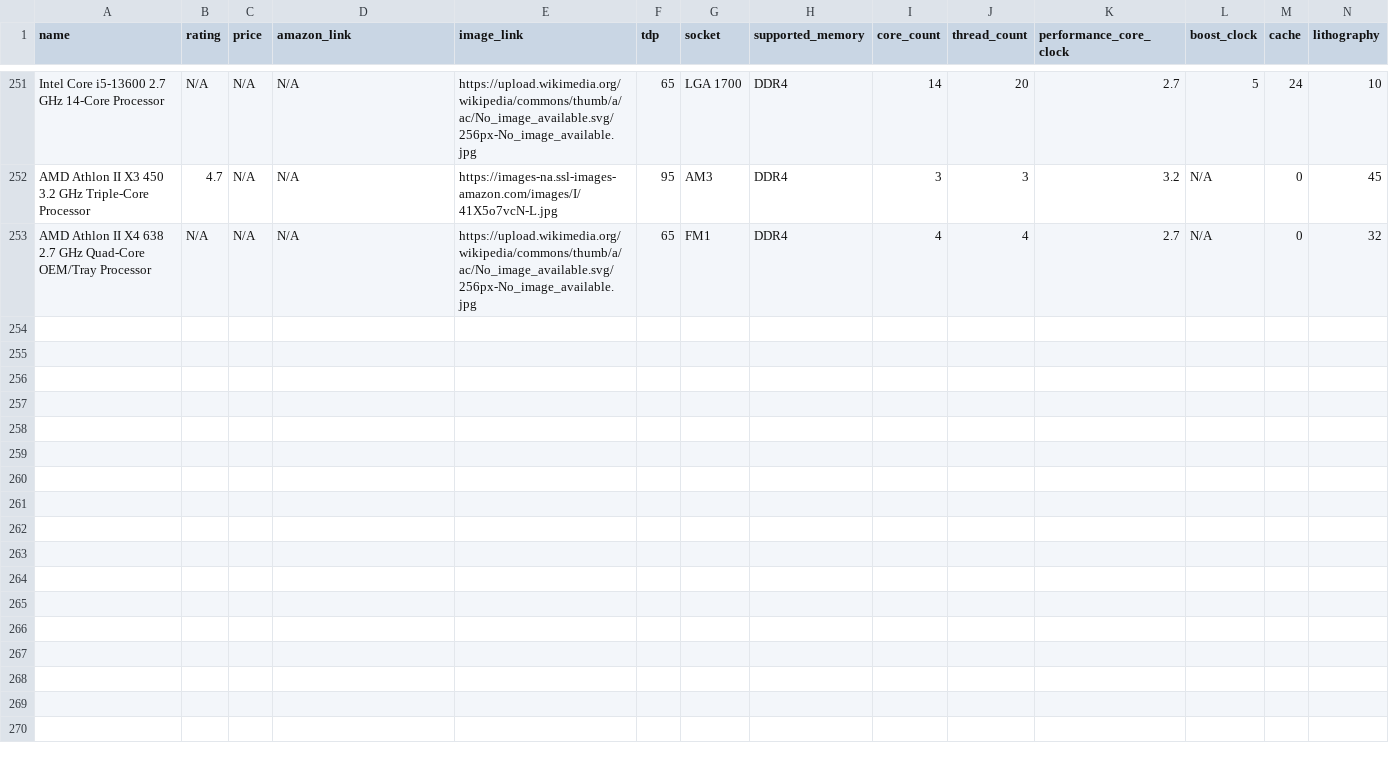
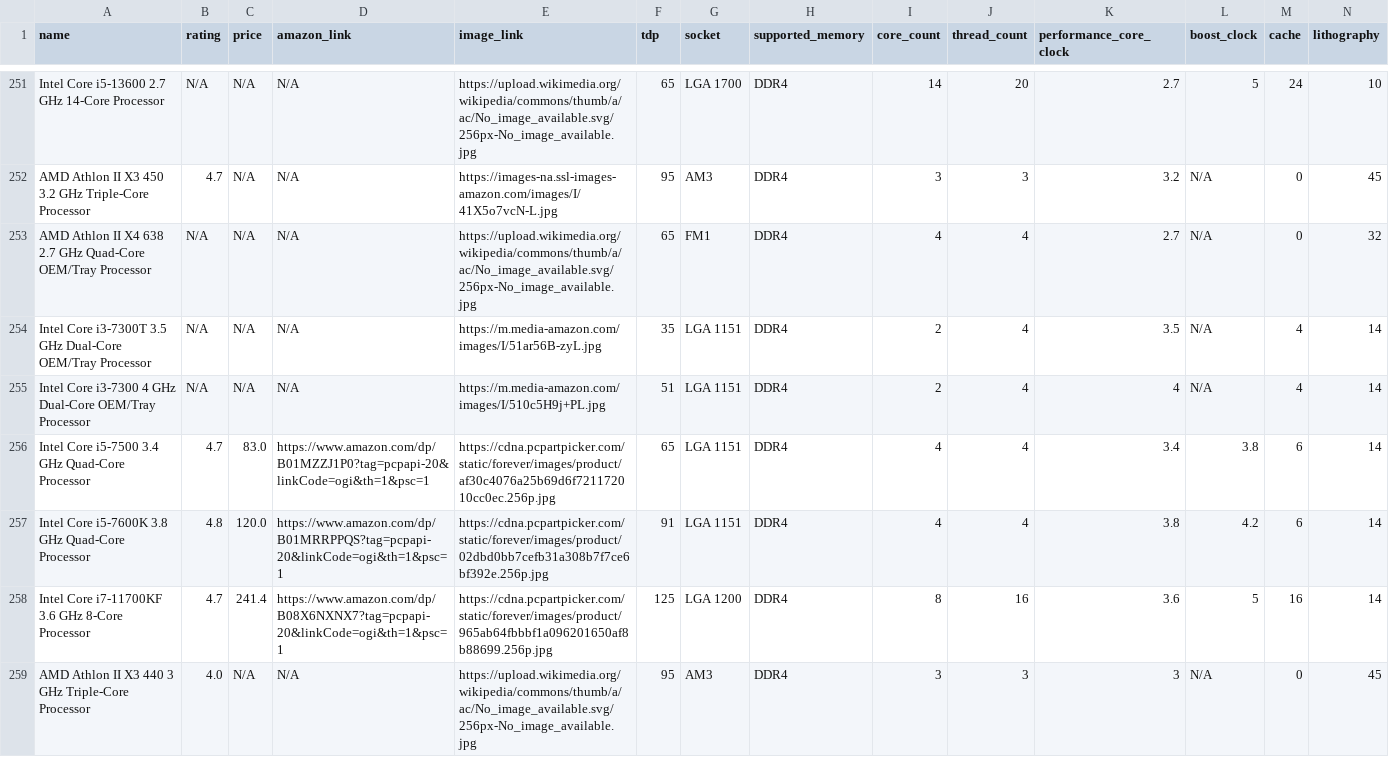
Before and after one commit to Giovalb-CS/RigBuilderScraping, a CSV file: RigBuilderScraper/export/CPUs.csv, drawn as a sheet; only a part is shown, gaps mark what is left out; rows hold the shown columns only; the diff covers the shown part only; the diff names each change by its address in the sheet, - before the commit and + after, or states it on an @@ line.

```diff
--- a/RigBuilderScraper/export/CPUs.csv
+++ b/RigBuilderScraper/export/CPUs.csv
+row 254: Intel Core i3-7300T 3.5 GHz Dual-Core OEM/Tray Processor | N/A | N/A | N/A | https://m.media-amazon.com/images/I/51ar56B-zyL.jpg | 35 | LGA 1151 | DDR4 | 2 | 4 | 3.5 | N/A | 4 | 14
+row 255: Intel Core i3-7300 4 GHz Dual-Core OEM/Tray Processor | N/A | N/A | N/A | https://m.media-amazon.com/images/I/510c5H9j+PL.jpg | 51 | LGA 1151 | DDR4 | 2 | 4 | 4 | N/A | 4 | 14
+row 256: Intel Core i5-7500 3.4 GHz Quad-Core Processor | 4.7 | 83.0 | https://www.amazon.com/dp/B01MZZJ1P0?tag=pcpapi-20&linkCode=ogi&th=1&psc=1 | https://cdna.pcpartpicker.com/static/forever/images/product/af30c4076a25b69d6f721172010cc0ec.256p.jpg | 65 | LGA 1151 | DDR4 | 4 | 4 | 3.4 | 3.8 | 6 | 14
+row 257: Intel Core i5-7600K 3.8 GHz Quad-Core Processor | 4.8 | 120.0 | https://www.amazon.com/dp/B01MRRPPQS?tag=pcpapi-20&linkCode=ogi&th=1&psc=1 | https://cdna.pcpartpicker.com/static/forever/images/product/02dbd0bb7cefb31a308b7f7ce6bf392e.256p.jpg | 91 | LGA 1151 | DDR4 | 4 | 4 | 3.8 | 4.2 | 6 | 14
+row 258: Intel Core i7-11700KF 3.6 GHz 8-Core Processor | 4.7 | 241.4 | https://www.amazon.com/dp/B08X6NXNX7?tag=pcpapi-20&linkCode=ogi&th=1&psc=1 | https://cdna.pcpartpicker.com/static/forever/images/product/965ab64fbbbf1a096201650af8b88699.256p.jpg | 125 | LGA 1200 | DDR4 | 8 | 16 | 3.6 | 5 | 16 | 14
+row 259: AMD Athlon II X3 440 3 GHz Triple-Core Processor | 4.0 | N/A | N/A | https://upload.wikimedia.org/wikipedia/commons/thumb/a/ac/No_image_available.svg/256px-No_image_available.jpg | 95 | AM3 | DDR4 | 3 | 3 | 3 | N/A | 0 | 45
```
Also changed, not shown: 5 added rows elsewhere in this file, 4 other files.
